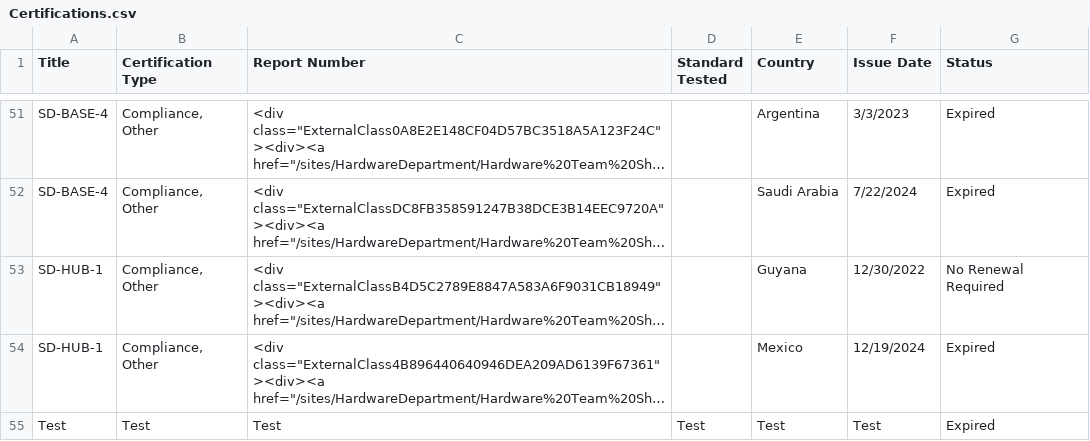
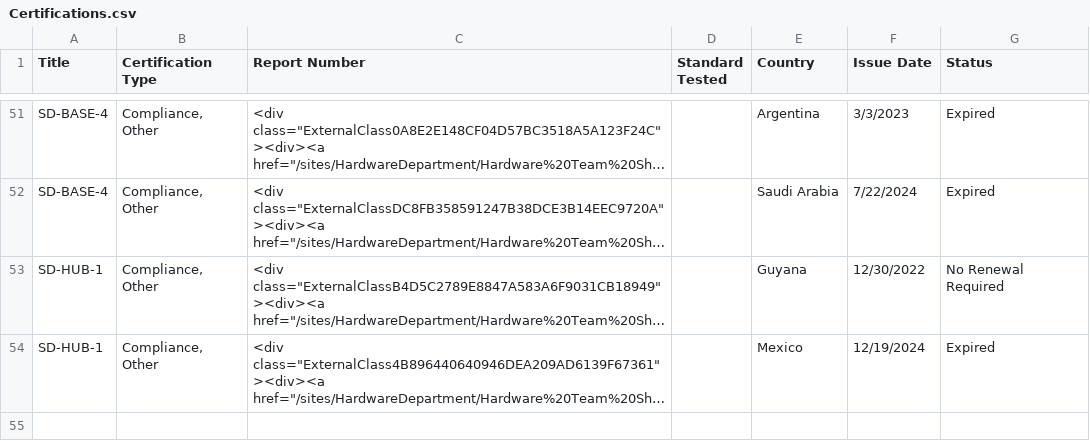
Before and after one commit to AndrewCB-KCF/DrawingPortal, a CSV file: data/Certifications.csv, drawn as a sheet; only a part is shown, gaps mark what is left out; long unchanged cells end in …; the diff names each change by its address in the sheet, - before the commit and + after, or states it on an @@ line.

```diff
--- a/data/Certifications.csv
+++ b/data/Certifications.csv
-row 55: Test | Test | Test | Test | Test | Test | Expired
```
Also changed, not shown: 1 other file.
